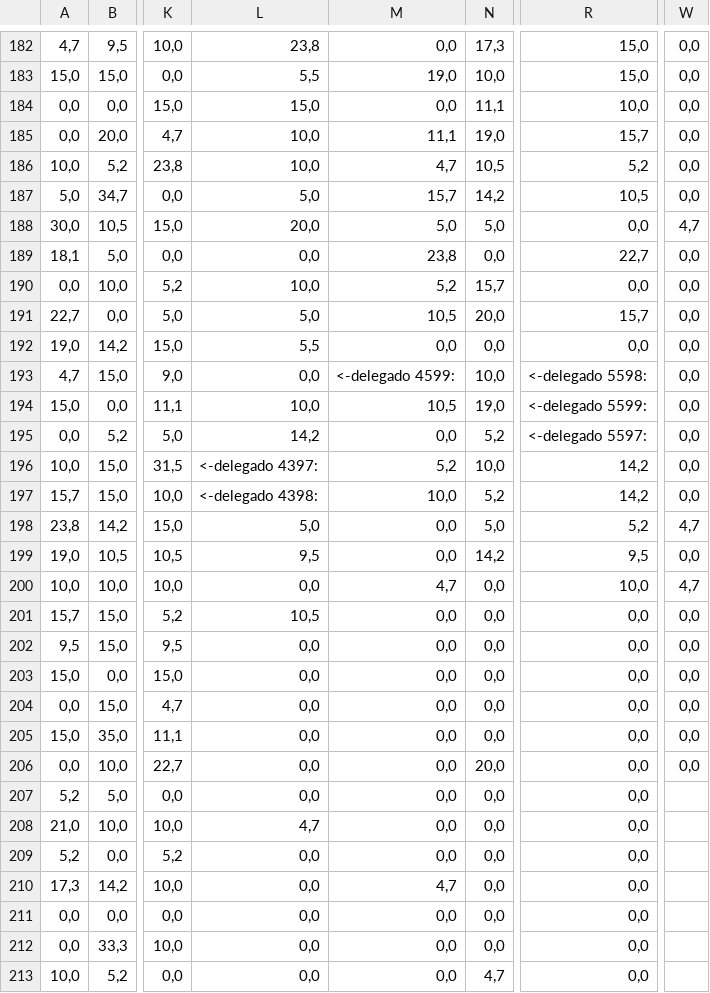
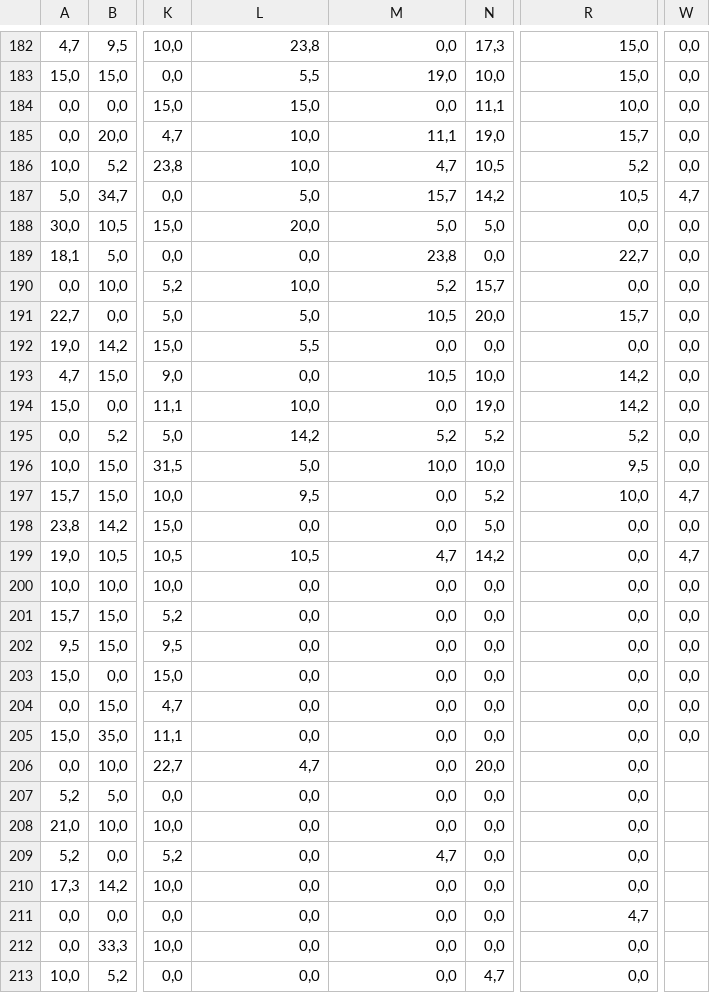
Before and after one commit to JuanCamiloBojaca/Infracomp, a CSV file: caso3/ScriptServer/sinSeguridad/8ThreadServidor.csv, drawn as a sheet; only a part is shown, gaps mark what is left out; the diff covers the shown part only; the diff names each change by its address in the sheet, - before the commit and + after, or states it on an @@ line.

```diff
--- a/caso3/ScriptServer/sinSeguridad/8ThreadServidor.csv
+++ b/caso3/ScriptServer/sinSeguridad/8ThreadServidor.csv
-W187: 0,0
+W187: 4,7
-W188: 4,7
+W188: 0,0
-M193: <-delegado 4599:
+M193: 10,5
-R193: <-delegado 5598:
+R193: 14,2
-M194: 10,5
+M194: 0,0
-R194: <-delegado 5599:
+R194: 14,2
-M195: 0,0
+M195: 5,2
-R195: <-delegado 5597:
+R195: 5,2
-L196: <-delegado 4397:
+L196: 5,0
-M196: 5,2
+M196: 10,0
-R196: 14,2
+R196: 9,5
-L197: <-delegado 4398:
+L197: 9,5
-M197: 10,0
+M197: 0,0
-R197: 14,2
+R197: 10,0
-W197: 0,0
+W197: 4,7
-L198: 5,0
+L198: 0,0
-R198: 5,2
+R198: 0,0
-W198: 4,7
+W198: 0,0
-L199: 9,5
+L199: 10,5
-M199: 0,0
+M199: 4,7
-R199: 9,5
+R199: 0,0
-W199: 0,0
+W199: 4,7
-M200: 4,7
+M200: 0,0
-R200: 10,0
+R200: 0,0
-W200: 4,7
+W200: 0,0
-L201: 10,5
+L201: 0,0
-L206: 0,0
+L206: 4,7
-W206: 0,0
+W206: (empty)
-L208: 4,7
+L208: 0,0
-M209: 0,0
+M209: 4,7
-M210: 4,7
+M210: 0,0
-R211: 0,0
+R211: 4,7
```
Also changed, not shown: 4 added rows, 5 removed rows and 110 edited cells elsewhere in this file, caso3/ScriptServer/seguridad/2ThreadServidor.csv, caso3/ScriptServer/seguridad/8ThreadServidor.csv, 3 other files.
